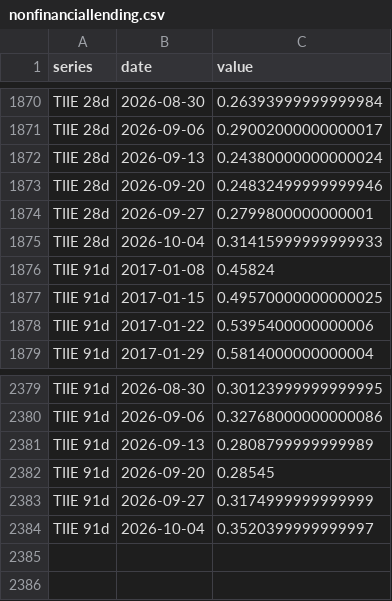
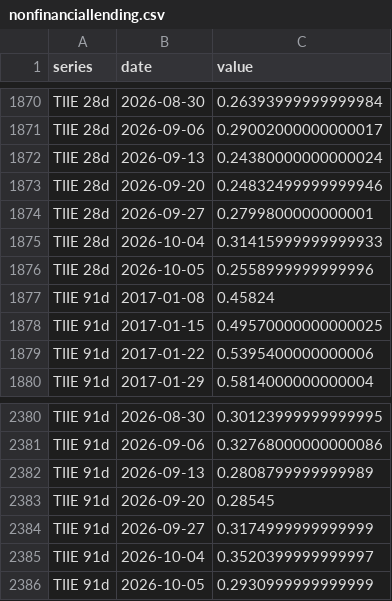
Before and after one commit to adentler1/MonitoringMexico, a CSV file: feed/nonfinanciallending.csv, drawn as a sheet; only a part is shown, gaps mark what is left out.

Commit message:
Update feed/nonfinanciallending.csv - 2026-10-05

```diff
--- a/feed/nonfinanciallending.csv
+++ b/feed/nonfinanciallending.csv
@@ -1875,2 +1875,3 @@ TIIE 28d,2026-09-27,0.2799800000000001
 TIIE 28d,2026-10-04,0.31415999999999933
+TIIE 28d,2026-10-05,0.2558999999999996
 TIIE 91d,2017-01-08,0.45824
@@ -2384 +2385,2 @@ TIIE 91d,2026-09-27,0.3174999999999999
 TIIE 91d,2026-10-04,0.3520399999999997
+TIIE 91d,2026-10-05,0.2930999999999999
```
